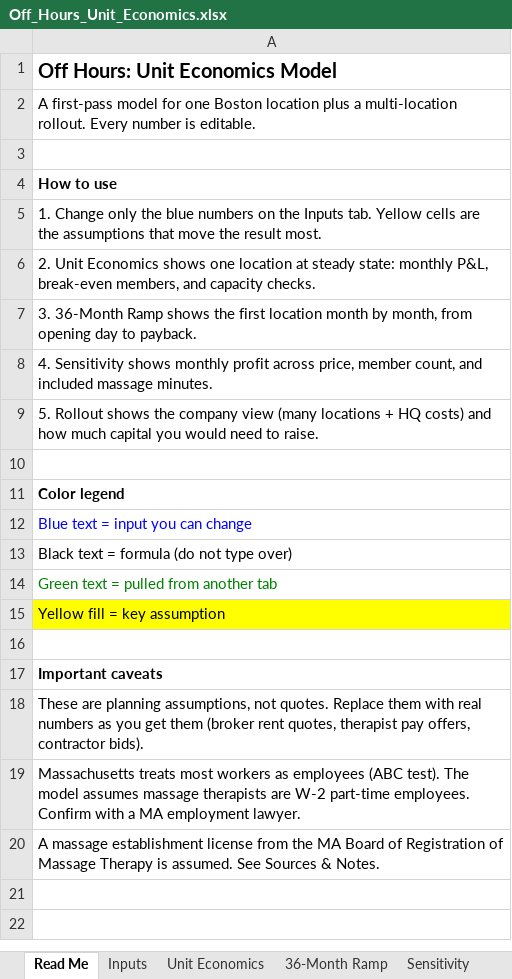
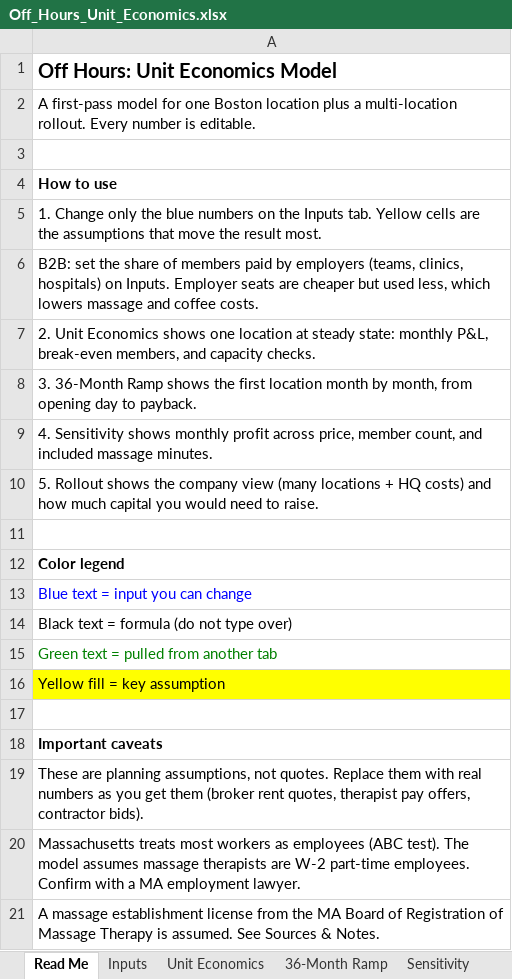
Before and after one commit to manali-sagar/effective-broccoli, an Excel workbook: off-hours/Off_Hours_Unit_Economics.xlsx, sheet Read Me, drawn as a sheet; values as stored, in another font and other column widths than the file's, no borders; the diff names each change by its address in the sheet, - before the commit and + after, or states it on an @@ line.

```diff
--- a/off-hours/Off_Hours_Unit_Economics.xlsx (sheet Read Me)
+++ b/off-hours/Off_Hours_Unit_Economics.xlsx (sheet Read Me)
+row 6: B2B: set the share of members paid by employers (teams, clinics, hospitals) on Inputs. Employer seats are cheaper but used less, which lowers massage and coffee costs.
```
Also changed, not shown: sheet 36-Month Ramp, sheet Sensitivity, sheet Unit Economics, sheet Rollout, sheet Inputs, sheet Sources & Notes, formulas that keep their value.
